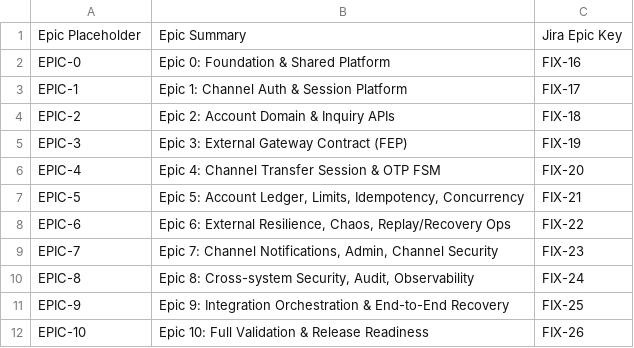
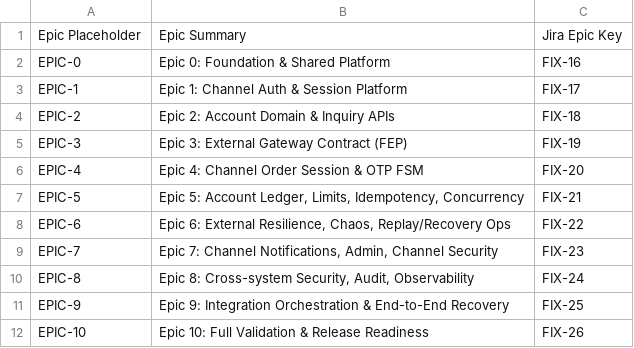
Before and after one commit to DoYouLikeFIx/FIXYZ, a CSV file: _bmad-output/implementation-artifacts/jira/jira-epic-key-map-template.csv, drawn as a sheet.

```diff
--- a/_bmad-output/implementation-artifacts/jira/jira-epic-key-map-template.csv
+++ b/_bmad-output/implementation-artifacts/jira/jira-epic-key-map-template.csv
@@ -5,3 +5,3 @@
 "EPIC-3","Epic 3: External Gateway Contract (FEP)","FIX-19"
-"EPIC-4","Epic 4: Channel Transfer Session & OTP FSM","FIX-20"
+"EPIC-4","Epic 4: Channel Order Session & OTP FSM","FIX-20"
 "EPIC-5","Epic 5: Account Ledger, Limits, Idempotency, Concurrency","FIX-21"
```
Also changed, not shown: _bmad-output/implementation-artifacts/jira/jira-epics-import-active.csv, _bmad-output/implementation-artifacts/jira/jira-stories-import-epic-link-label-columns.csv.
